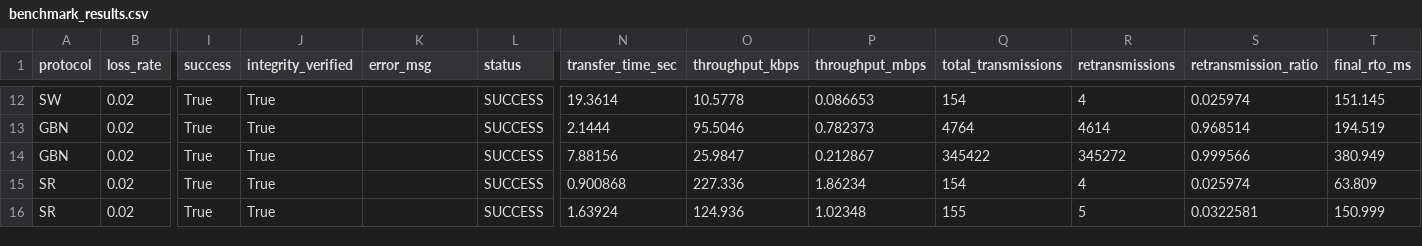
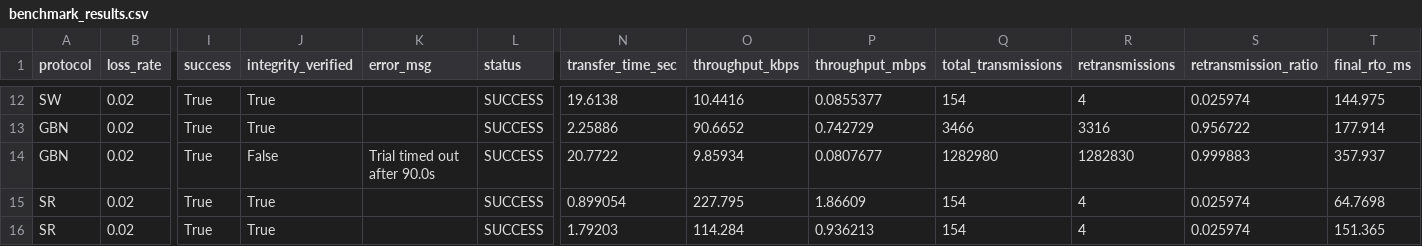
Before and after one commit to Aniket17-byte/reliable-data-transfer-udp, a CSV file: results/benchmark_results.csv, drawn as a sheet; only a part is shown, gaps mark what is left out; the diff covers the shown part only; the diff names each change by its address in the sheet, - before the commit and + after, or states it on an @@ line.

Commit message:
docs: finalize benchmark evaluation data and publication figures

```diff
--- a/results/benchmark_results.csv
+++ b/results/benchmark_results.csv
-N12 (transfer_time_sec): 19.3614
+N12 (transfer_time_sec): 19.6138
-O12 (throughput_kbps): 10.5778
+O12 (throughput_kbps): 10.4416
-P12 (throughput_mbps): 0.086653
+P12 (throughput_mbps): 0.0855377
-T12 (final_rto_ms): 151.145
+T12 (final_rto_ms): 144.975
-N13 (transfer_time_sec): 2.1444
+N13 (transfer_time_sec): 2.25886
-O13 (throughput_kbps): 95.5046
+O13 (throughput_kbps): 90.6652
-P13 (throughput_mbps): 0.782373
+P13 (throughput_mbps): 0.742729
-Q13 (total_transmissions): 4764
+Q13 (total_transmissions): 3466
-R13 (retransmissions): 4614
+R13 (retransmissions): 3316
-S13 (retransmission_ratio): 0.968514
+S13 (retransmission_ratio): 0.956722
-T13 (final_rto_ms): 194.519
+T13 (final_rto_ms): 177.914
-J14 (integrity_verified): True
+J14 (integrity_verified): False
-K14 (error_msg): (empty)
+K14 (error_msg): Trial timed out after 90.0s
-N14 (transfer_time_sec): 7.88156
+N14 (transfer_time_sec): 20.7722
-O14 (throughput_kbps): 25.9847
+O14 (throughput_kbps): 9.85934
-P14 (throughput_mbps): 0.212867
+P14 (throughput_mbps): 0.0807677
-Q14 (total_transmissions): 345422
+Q14 (total_transmissions): 1282980
-R14 (retransmissions): 345272
+R14 (retransmissions): 1282830
-S14 (retransmission_ratio): 0.999566
+S14 (retransmission_ratio): 0.999883
-T14 (final_rto_ms): 380.949
+T14 (final_rto_ms): 357.937
-N15 (transfer_time_sec): 0.900868
+N15 (transfer_time_sec): 0.899054
-O15 (throughput_kbps): 227.336
+O15 (throughput_kbps): 227.795
-P15 (throughput_mbps): 1.86234
+P15 (throughput_mbps): 1.86609
-T15 (final_rto_ms): 63.809
+T15 (final_rto_ms): 64.7698
-N16 (transfer_time_sec): 1.63924
+N16 (transfer_time_sec): 1.79203
-O16 (throughput_kbps): 124.936
+O16 (throughput_kbps): 114.284
-P16 (throughput_mbps): 1.02348
+P16 (throughput_mbps): 0.936213
-Q16 (total_transmissions): 155
+Q16 (total_transmissions): 154
-R16 (retransmissions): 5
+R16 (retransmissions): 4
-S16 (retransmission_ratio): 0.0322581
+S16 (retransmission_ratio): 0.025974
-T16 (final_rto_ms): 150.999
+T16 (final_rto_ms): 151.365
```
Also changed, not shown: 84 edited cells elsewhere in this file, 6 other files.
